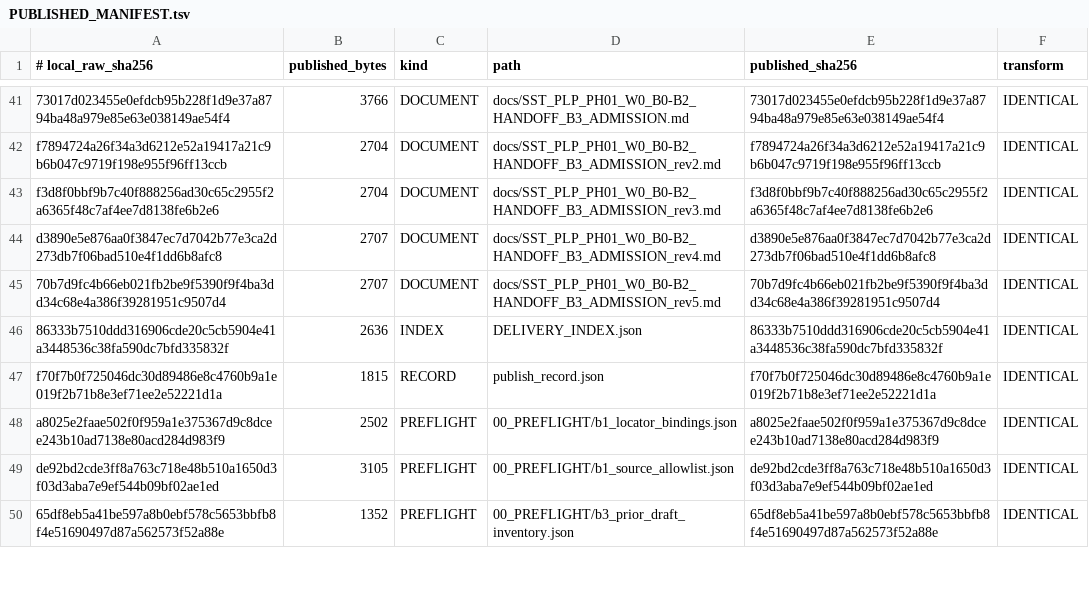
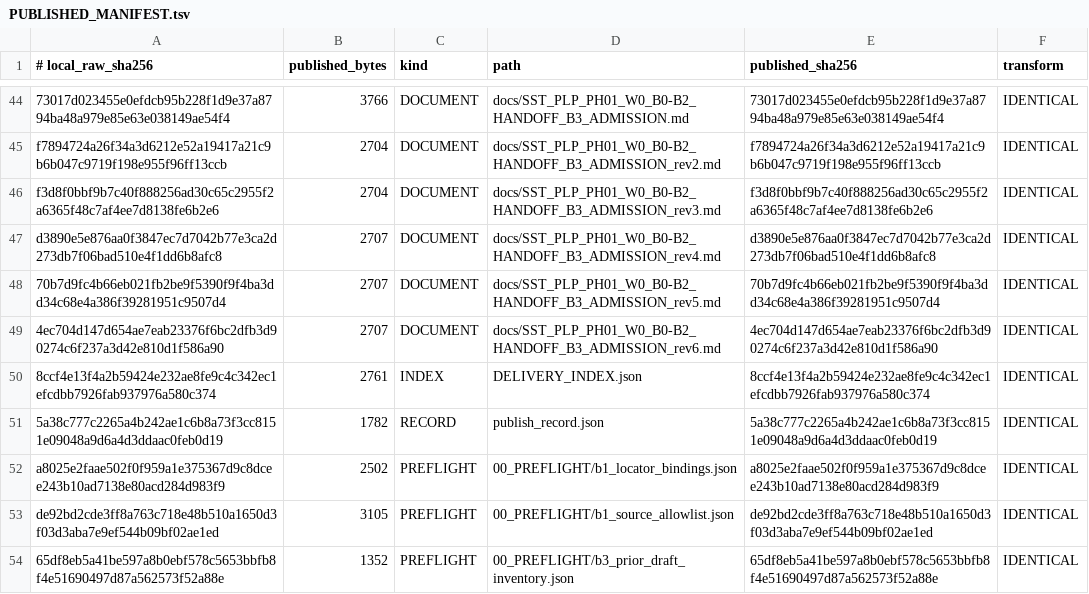
Before and after one commit to shw097-team/SQS-THC_MVP, a TSV file: 71_W0_B0-B3_R7_20261127/PUBLISHED_MANIFEST.tsv, drawn as a sheet; only a part is shown, gaps mark what is left out; the diff covers the shown part only.

Commit message:
SST/SQS-THC PH01 W0 B0-B3 rev6: owner bound from the pinned ledger row (90/365), admission fully derived
- declared_owner(): unit field -> payload Owner= -> pinned clause Owner= -> ledger-row role token; disposition tokens (DEFER/NA) excluded
- owner coverage 18 -> 90; admission_ready 18 -> 90 of 273 source-bound
- b3_product emits admission_tally (owner_basis, blocker counts) so preflight derives ReadyAtom/blockers instead of fixed prose
- requiredness confirmed to have no cross-batch carrier: B3 units name no tool id (measured 365/365)
- B3 688 source-bound / 42 PASS / 22 HOLD; NEG 42 PASS / 2 HOLD / 0 FAIL
- freeze rev12 8fe2b08d (73 members); index rev6; closeout/handoff/bootstrap rev6

```diff
--- a/71_W0_B0-B3_R7_20261127/PUBLISHED_MANIFEST.tsv
+++ b/71_W0_B0-B3_R7_20261127/PUBLISHED_MANIFEST.tsv
@@ -45,4 +48,5 @@ d3890e5e876aa0f3847ec7d7042b77e3ca2d273db7f06bad510e4f1dd6b8afc8	2707	DOCUMENT	d
 70b7d9fc4b66eb021fb2be9f5390f9f4ba3dd34c68e4a386f39281951c9507d4	2707	DOCUMENT	docs/SST_PLP_PH01_W0_B0-B2_HANDOFF_B3_ADMISSION_rev5.md	70b7d9fc4b66eb021fb2be9f5390f9f4ba3dd34c68e4a386f39281951c9507d4	IDENTICAL
-86333b7510ddd316906cde20c5cb5904e41a3448536c38fa590dc7bfd335832f	2636	INDEX	DELIVERY_INDEX.json	86333b7510ddd316906cde20c5cb5904e41a3448536c38fa590dc7bfd335832f	IDENTICAL
-f70f7b0f725046dc30d89486e8c4760b9a1e019f2b71b8e3ef71ee2e52221d1a	1815	RECORD	publish_record.json	f70f7b0f725046dc30d89486e8c4760b9a1e019f2b71b8e3ef71ee2e52221d1a	IDENTICAL
+4ec704d147d654ae7eab23376f6bc2dfb3d90274c6f237a3d42e810d1f586a90	2707	DOCUMENT	docs/SST_PLP_PH01_W0_B0-B2_HANDOFF_B3_ADMISSION_rev6.md	4ec704d147d654ae7eab23376f6bc2dfb3d90274c6f237a3d42e810d1f586a90	IDENTICAL
+8ccf4e13f4a2b59424e232ae8fe9c4c342ec1efcdbb7926fab937976a580c374	2761	INDEX	DELIVERY_INDEX.json	8ccf4e13f4a2b59424e232ae8fe9c4c342ec1efcdbb7926fab937976a580c374	IDENTICAL
+5a38c777c2265a4b242ae1c6b8a73f3cc8151e09048a9d6a4d3ddaac0feb0d19	1782	RECORD	publish_record.json	5a38c777c2265a4b242ae1c6b8a73f3cc8151e09048a9d6a4d3ddaac0feb0d19	IDENTICAL
 a8025e2faae502f0f959a1e375367d9c8dcee243b10ad7138e80acd284d983f9	2502	PREFLIGHT	00_PREFLIGHT/b1_locator_bindings.json	a8025e2faae502f0f959a1e375367d9c8dcee243b10ad7138e80acd284d983f9	IDENTICAL
```
Also changed, not shown: 5 added rows and 13 edited cells elsewhere in this file, 14 other files.
